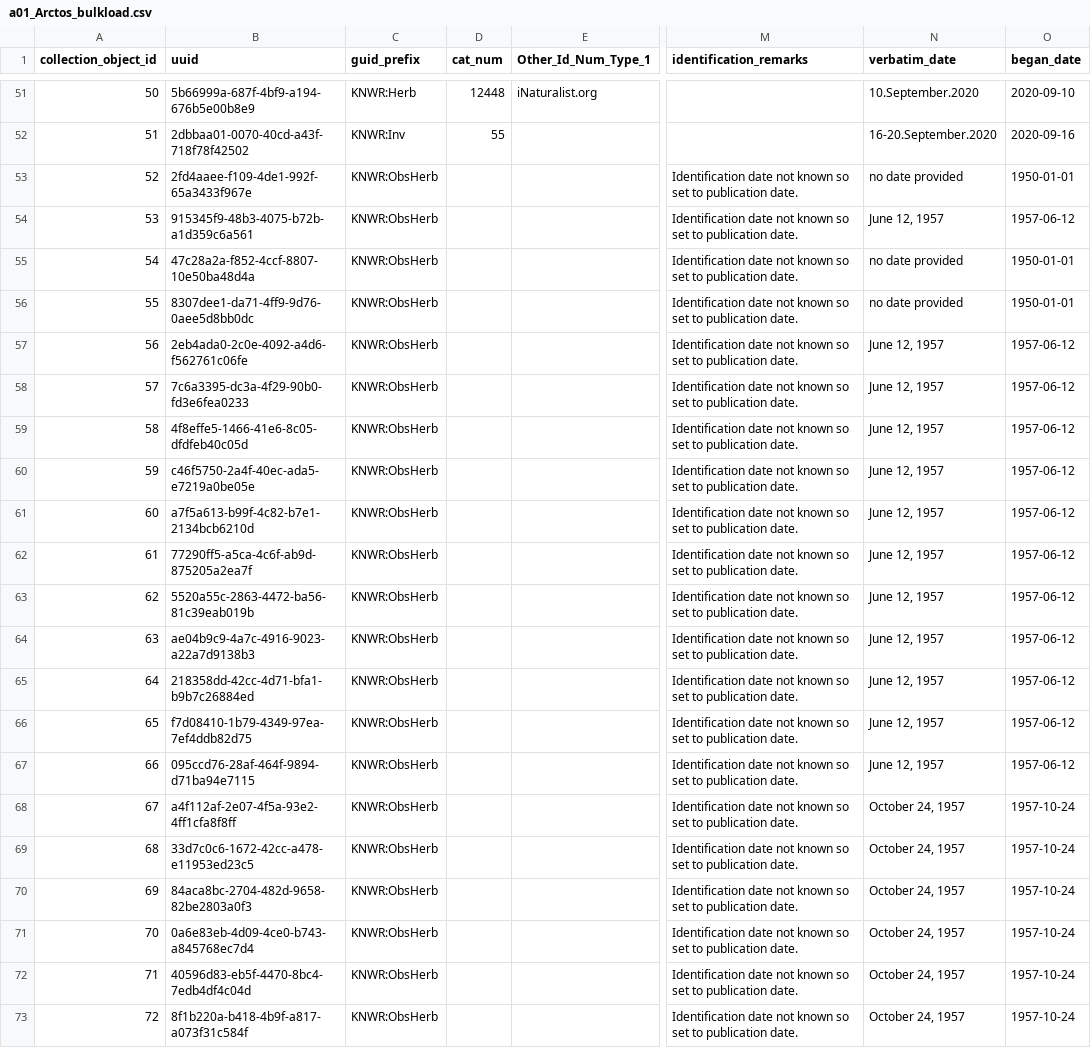
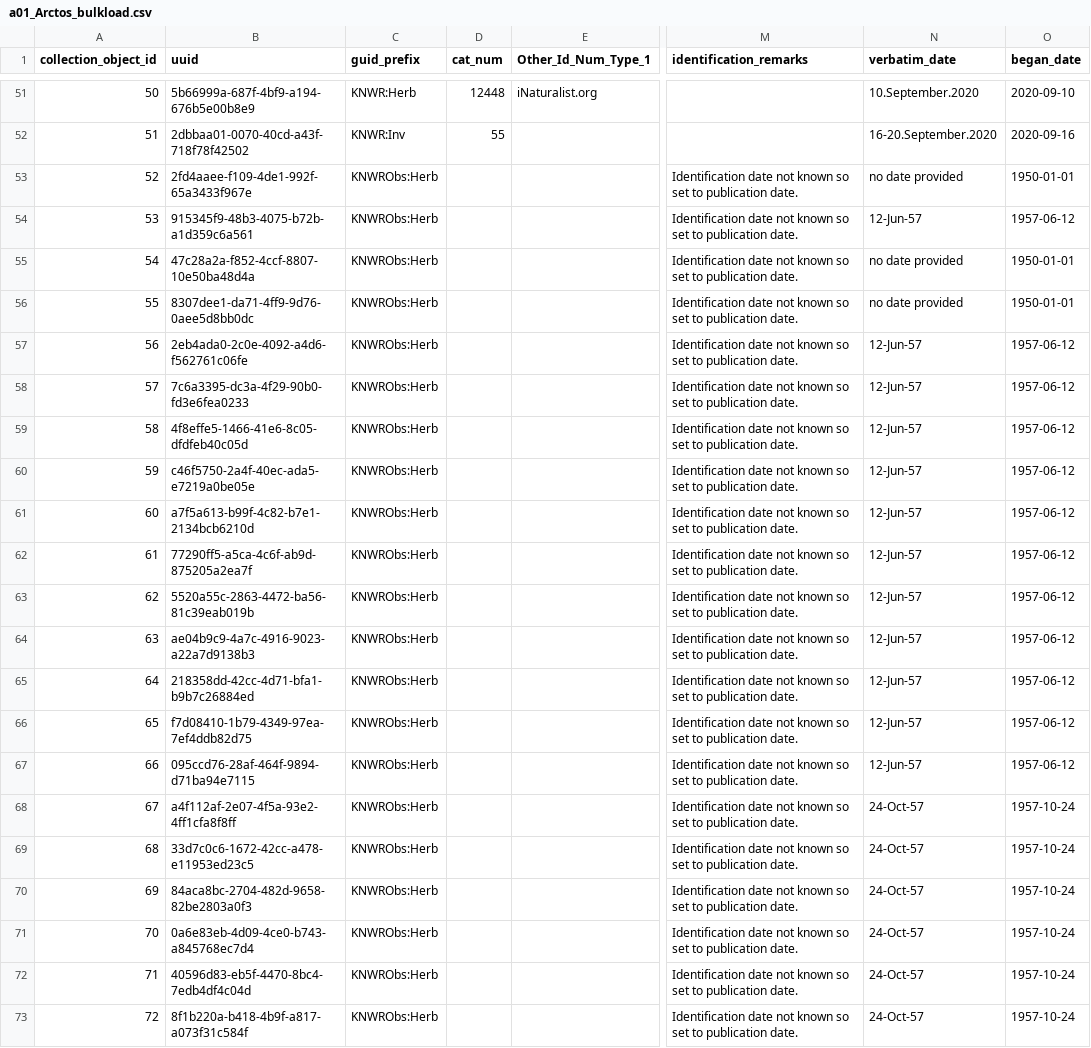
Before and after one commit to mlbowser/journal2020, a CSV file: appendixes/a01_Arctos_bulkload.csv, drawn as a sheet; only a part is shown, gaps mark what is left out; the diff names each change by its address in the sheet, - before the commit and + after, or states it on an @@ line.

```diff
--- a/appendixes/a01_Arctos_bulkload.csv
+++ b/appendixes/a01_Arctos_bulkload.csv
-C53:C73 (guid_prefix): KNWR:ObsHerb
+C53:C73 (guid_prefix): KNWRObs:Herb
-N54 (verbatim_date): June 12, 1957
+N54 (verbatim_date): 12-Jun-57
-N57:N67 (verbatim_date): June 12, 1957
+N57:N67 (verbatim_date): 12-Jun-57
-N68:N73 (verbatim_date): October 24, 1957
+N68:N73 (verbatim_date): 24-Oct-57
```
Also changed, not shown: 3 other files.
